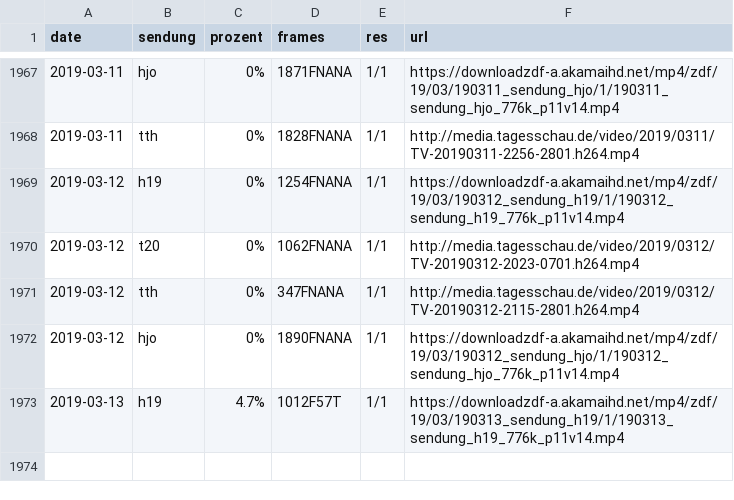
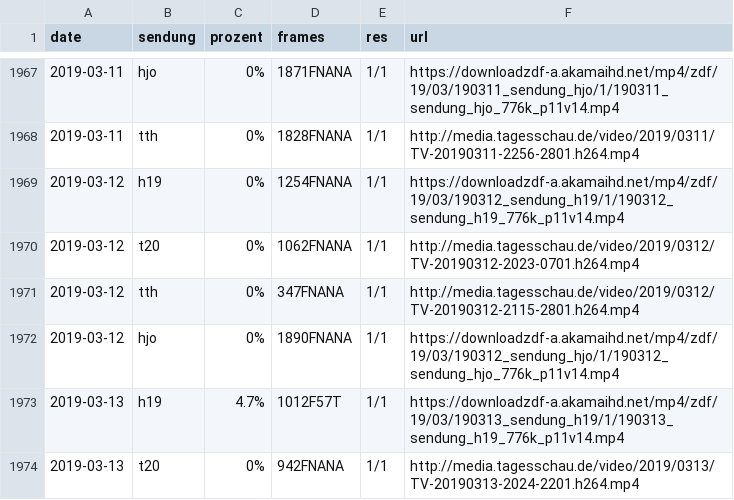
Before and after one commit to georoen/standbildNews, a CSV file: Logfile.csv, drawn as a sheet; only a part is shown, gaps mark what is left out.

Commit message:
t20 2019-03-13

```diff
--- a/Logfile.csv
+++ b/Logfile.csv
@@ -1973 +1973,2 @@ date,sendung,prozent,frames,res,url
 2019-03-13,h19,4.7%,1012F57T,1/1,https://downloadzdf-a.akamaihd.net/mp4/zdf/19/03/190313_sendung_h19/1/190313_sendung_h19_776k_p11v14.mp4
+2019-03-13,t20,0%,942FNANA,1/1,http://media.tagesschau.de/video/2019/0313/TV-20190313-2024-2201.h264.mp4
```
